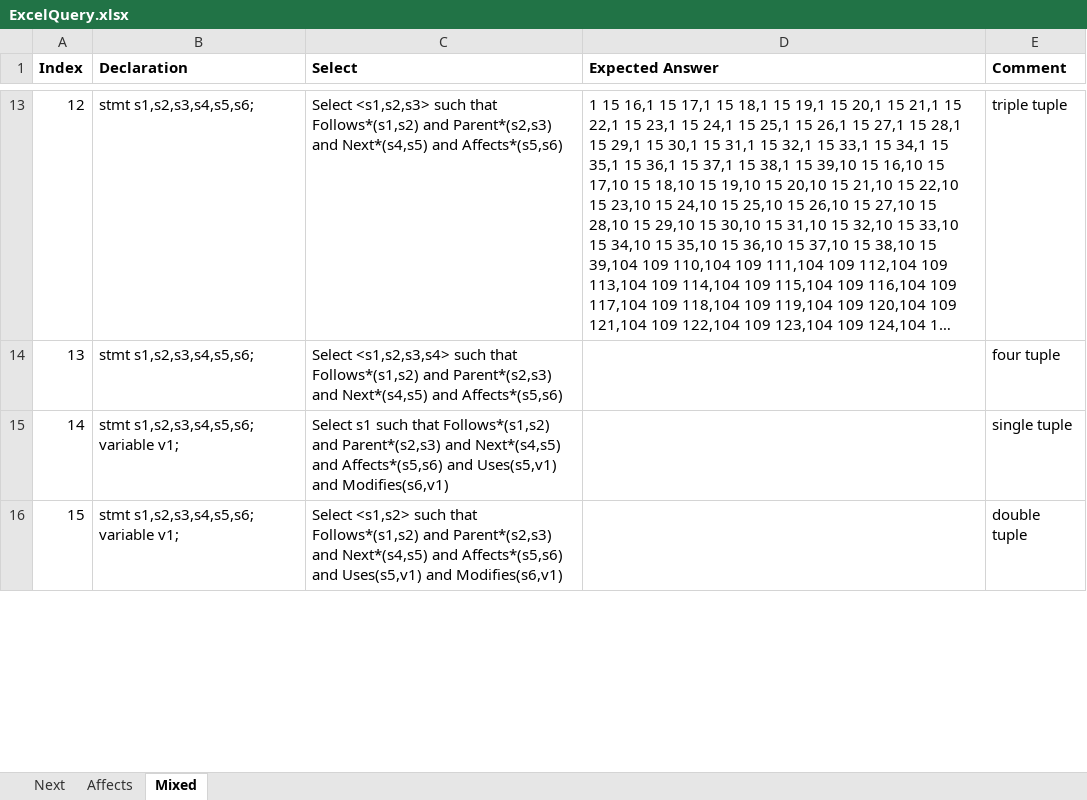
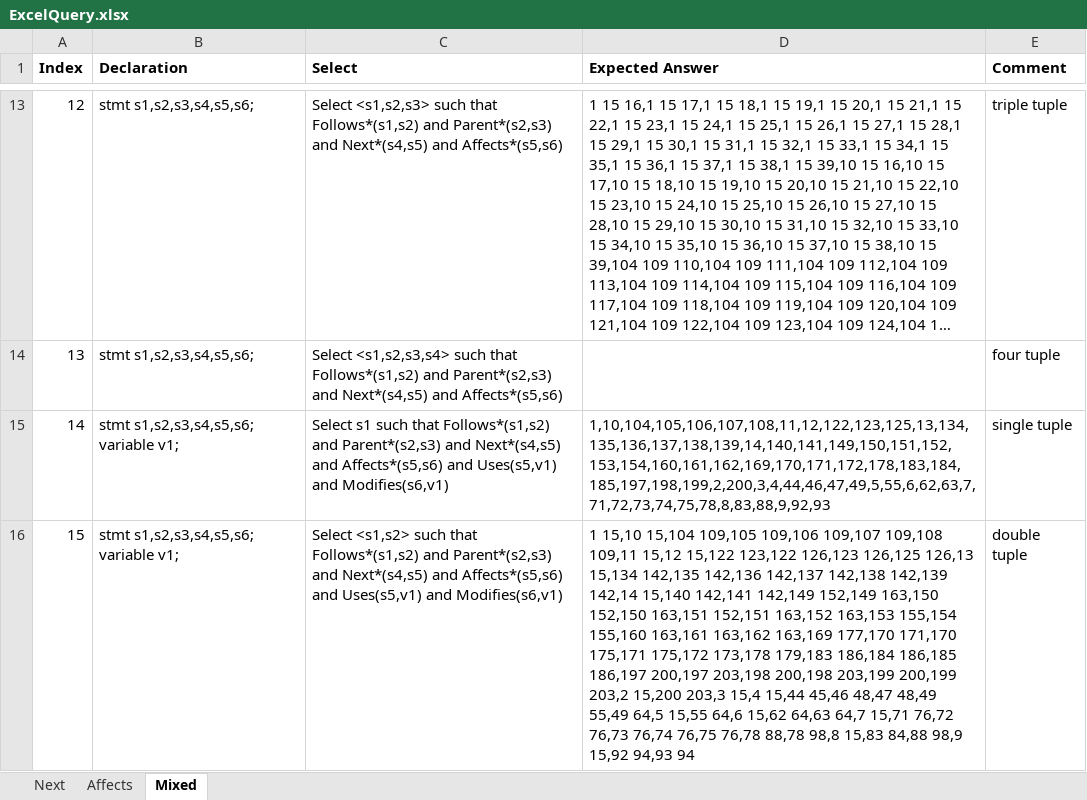
Before and after one commit to ChuaPingChan/SpaXI, an Excel workbook: AutomaticProjectTesting_Aug2015_VS2015/EmptyGeneralTesting/Release/Test16_Stress/ExcelQuery.xlsx, sheet Mixed, drawn as a sheet; only a part is shown, gaps mark what is left out; long unchanged cells end in …; values as stored, in another font and other column widths than the file's, no borders; the diff covers the shown part only; the diff names each change by its address in the sheet, - before the commit and + after, or states it on an @@ line.

```diff
--- a/AutomaticProjectTesting_Aug2015_VS2015/EmptyGeneralTesting/Release/Test16_Stress/ExcelQuery.xlsx (sheet Mixed)
+++ b/AutomaticProjectTesting_Aug2015_VS2015/EmptyGeneralTesting/Release/Test16_Stress/ExcelQuery.xlsx (sheet Mixed)
-D15 (Expected Answer): (empty)
+D15 (Expected Answer): 1,10,104,105,106,107,108,11,12,122,123,125,13,134,135,136,137,138,139,14,140,141,149,150,151,152,153,154,160,161,162,169,170,171,172,178,183,184,185,197,198,199,2,200,3,4,44,46,47,49,5,55,6,62,63,7,71,72,73,74,75,78,8,83,88,9,92,93
-D16 (Expected Answer): (empty)
+D16 (Expected Answer): 1 15,10 15,104 109,105 109,106 109,107 109,108 109,11 15,12 15,122 123,122 126,123 126,125 126,13 15,134 142,135 142,136 142,137 142,138 142,139 142,14 15,140 142,141 142,149 152,149 163,150 152,150 163,151 152,151 163,152 163,153 155,154 155,160 163,161 163,162 163,169 177,170 171,170 175,171 175,172 173,178 179,183 186,184 186,185 186,197 200,197 203,198 200,198 203,199 200,199 203,2 15,200 203,3 15,4 15,44 45,46 48,47 48,49 55,49 64,5 15,55 64,6 15,62 64,63 64,7 15,71 76,72 76,73 76,74 76,75 76,78 88,78 98,8 15,83 84,88 98,9 15,92 94,93 94
```
Also changed, not shown: 1 edited cell elsewhere in this sheet, Final_Submission/Tests11/5_StressTest/ExcelQuery.xlsx, 24 other files.
